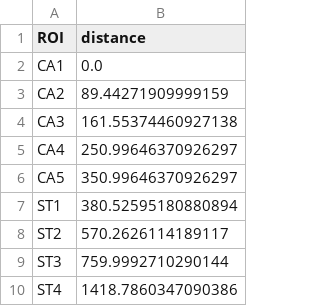
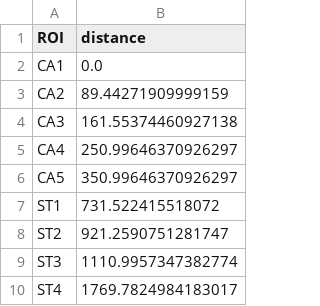
Before and after one commit to CUQI-DTU/Paper-Cochlear, a CSV file: data/parsed/CT/combined_CA_ST/20210120_m3_r_distances.csv, drawn as a sheet.

```diff
--- a/data/parsed/CT/combined_CA_ST/20210120_m3_r_distances.csv
+++ b/data/parsed/CT/combined_CA_ST/20210120_m3_r_distances.csv
@@ -6,5 +6,5 @@ CA4,250.99646370926297
 CA5,350.99646370926297
-ST1,380.52595180880894
-ST2,570.2626114189117
-ST3,759.9992710290144
-ST4,1418.7860347090386
+ST1,731.522415518072
+ST2,921.2590751281747
+ST3,1110.9957347382774
+ST4,1769.7824984183017
```
Also changed, not shown: data/parsed/CT/combined_CA_ST/20210120_m1_l_distances.csv, data/parsed/CT/combined_CA_ST/20210120_m2_l_distances.csv, 9 other files.
